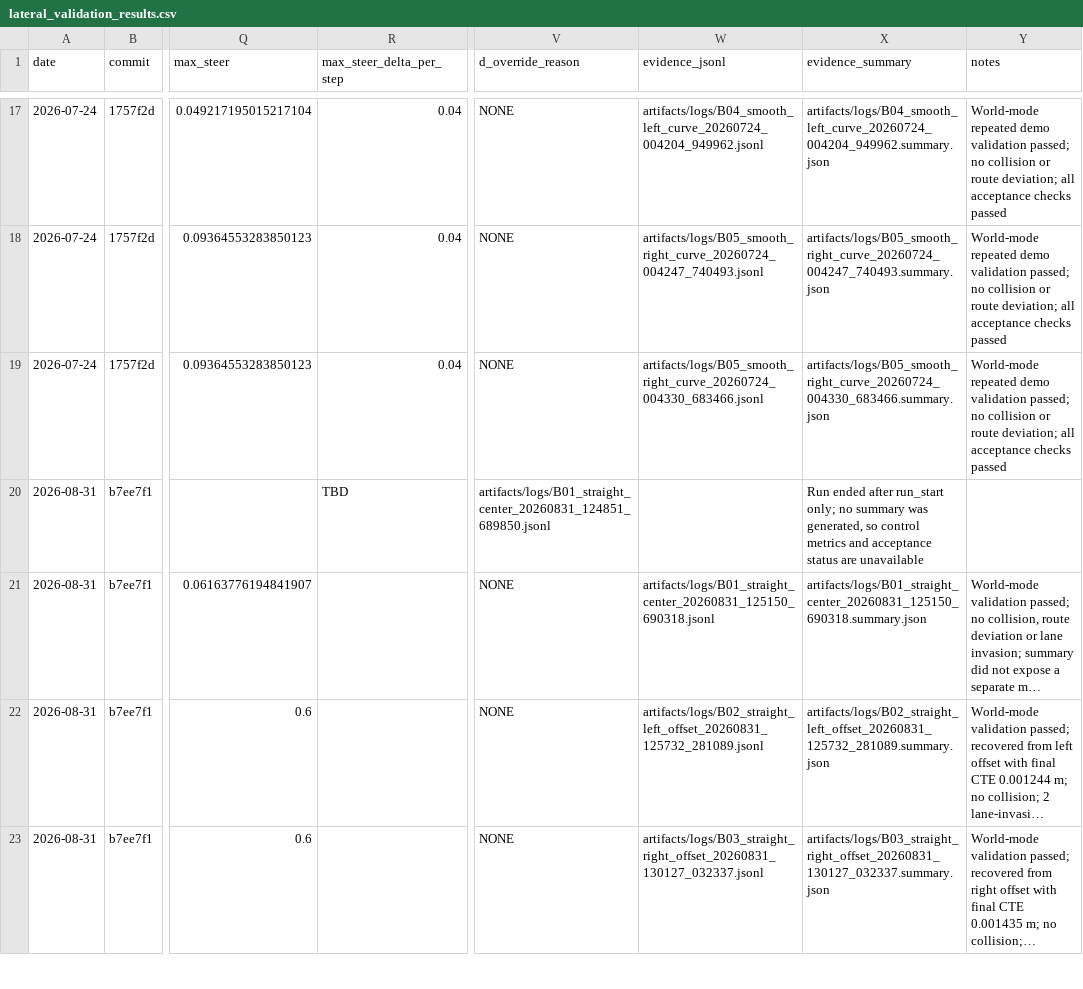
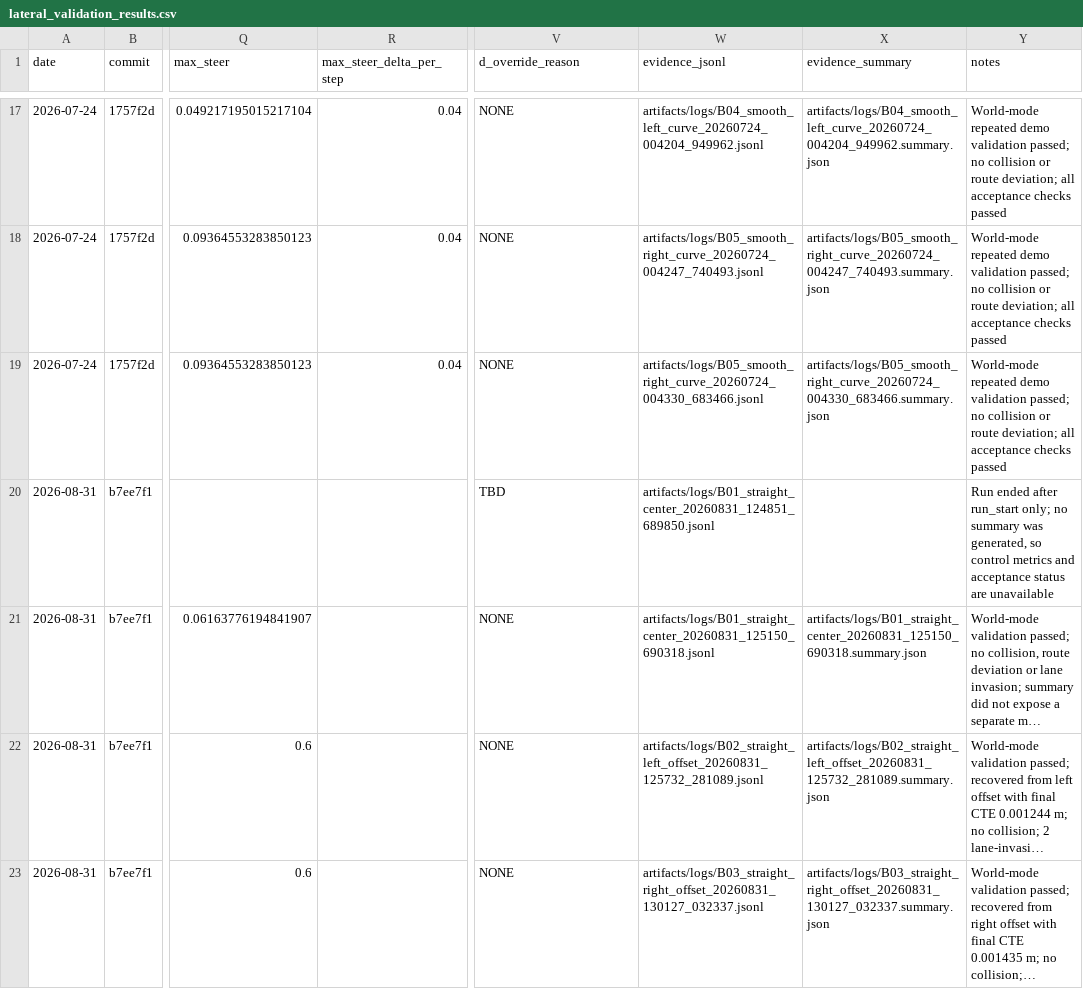
Before and after one commit to oOxixi/carla_driving, a CSV file: car_control_B/validation/lateral_validation_results.csv, drawn as a sheet; only a part is shown, gaps mark what is left out; long unchanged cells end in …; the diff names each change by its address in the sheet, - before the commit and + after, or states it on an @@ line.

```diff
--- a/car_control_B/validation/lateral_validation_results.csv
+++ b/car_control_B/validation/lateral_validation_results.csv
-R20 (max_steer_delta_per_step): TBD
+R20 (max_steer_delta_per_step): (empty)
-V20 (d_override_reason): artifacts/logs/B01_straight_center_20260831_124851_689850.jsonl
+V20 (d_override_reason): TBD
-W20 (evidence_jsonl): (empty)
+W20 (evidence_jsonl): artifacts/logs/B01_straight_center_20260831_124851_689850.jsonl
-X20 (evidence_summary): Run ended after run_start only; no summary was generated, so control metrics and acceptance status are unavailable
+X20 (evidence_summary): (empty)
-Y20 (notes): (empty)
+Y20 (notes): Run ended after run_start only; no summary was generated, so control metrics and acceptance status are unavailable
```
